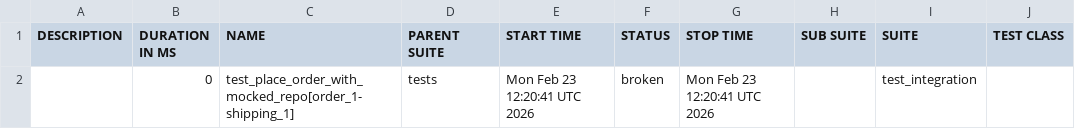
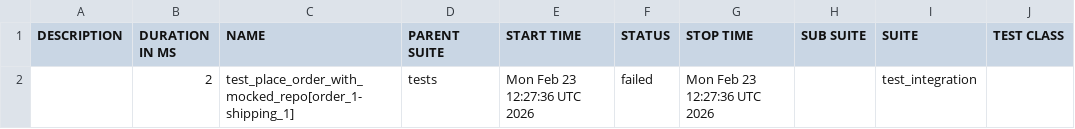
Before and after one commit to Mao771/test-lab4, a CSV file: data/suites.csv, drawn as a sheet; only a part is shown; the diff names each change by its address in the sheet, - before the commit and + after, or states it on an @@ line.

```diff
--- a/data/suites.csv
+++ b/data/suites.csv
-B2 (DURATION IN MS): 0
+B2 (DURATION IN MS): 2
-E2 (START TIME): Mon Feb 23 12:20:41 UTC 2026
+E2 (START TIME): Mon Feb 23 12:27:36 UTC 2026
-F2 (STATUS): broken
+F2 (STATUS): failed
-G2 (STOP TIME): Mon Feb 23 12:20:41 UTC 2026
+G2 (STOP TIME): Mon Feb 23 12:27:36 UTC 2026
```
Also changed, not shown: 28 other files.
